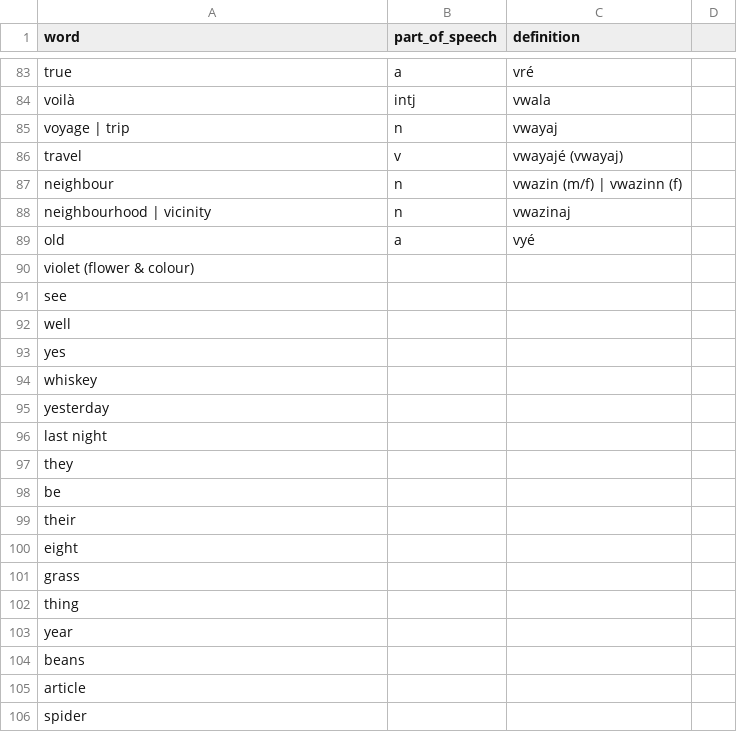
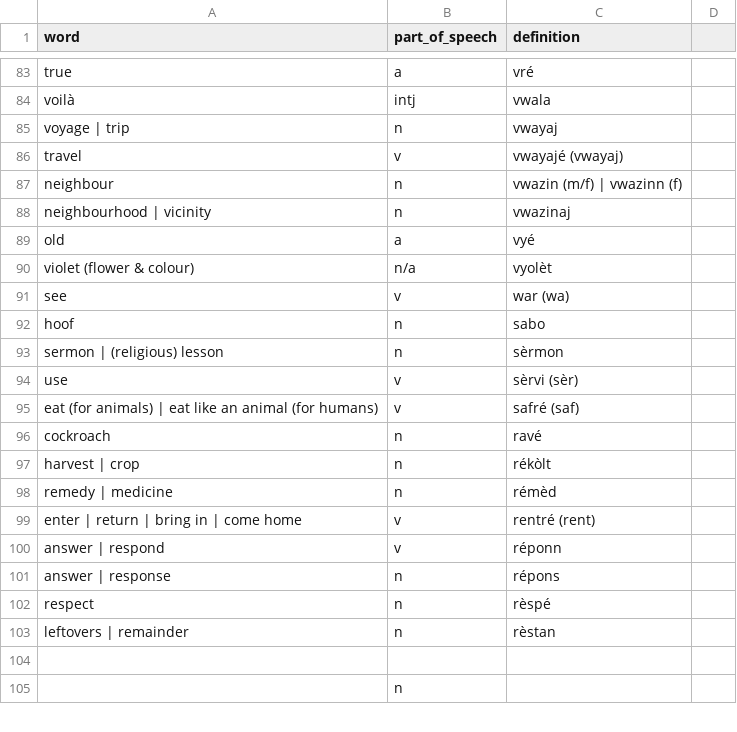
Before and after one commit to semrigpa/semrigpa.github.io, a CSV file: dictionary.csv, drawn as a sheet; only a part is shown, gaps mark what is left out; the diff covers the shown part only.

Commit message:
Update dictionary.csv

```diff
--- a/dictionary.csv
+++ b/dictionary.csv
@@ -89,18 +89,17 @@ neighbourhood | vicinity,n,vwazinaj
 old,a,vyé
-violet (flower & colour)
-see
-well
-yes
-whiskey
-yesterday
-last night
-they
-be
-their
-eight
-grass
-thing
-year
-beans
-article
-spider
+violet (flower & colour),n/a,vyolèt
+see,v,war (wa)
+hoof,n,sabo
+sermon | (religious) lesson,n,sèrmon
+use,v,sèrvi (sèr)
+eat (for animals) | eat like an animal (for humans),v,safré (saf)
+cockroach,n,ravé
+harvest | crop,n,rékòlt
+remedy | medicine,n,rémèd
+enter | return | bring in | come home,v,rentré (rent)
+answer | respond,v,réponn
+answer | response,n,répons
+respect,n,rèspé
+leftovers | remainder,n,rèstan
+
+,n,
```
Also changed, not shown: 8 added rows elsewhere in this file.
